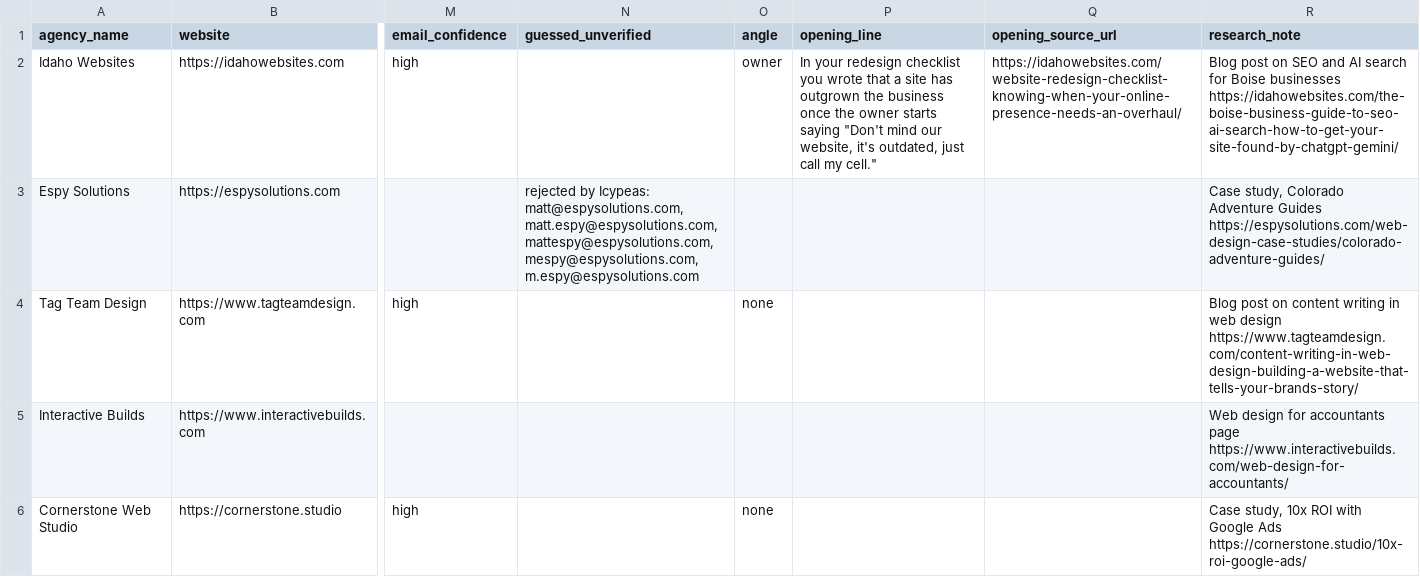
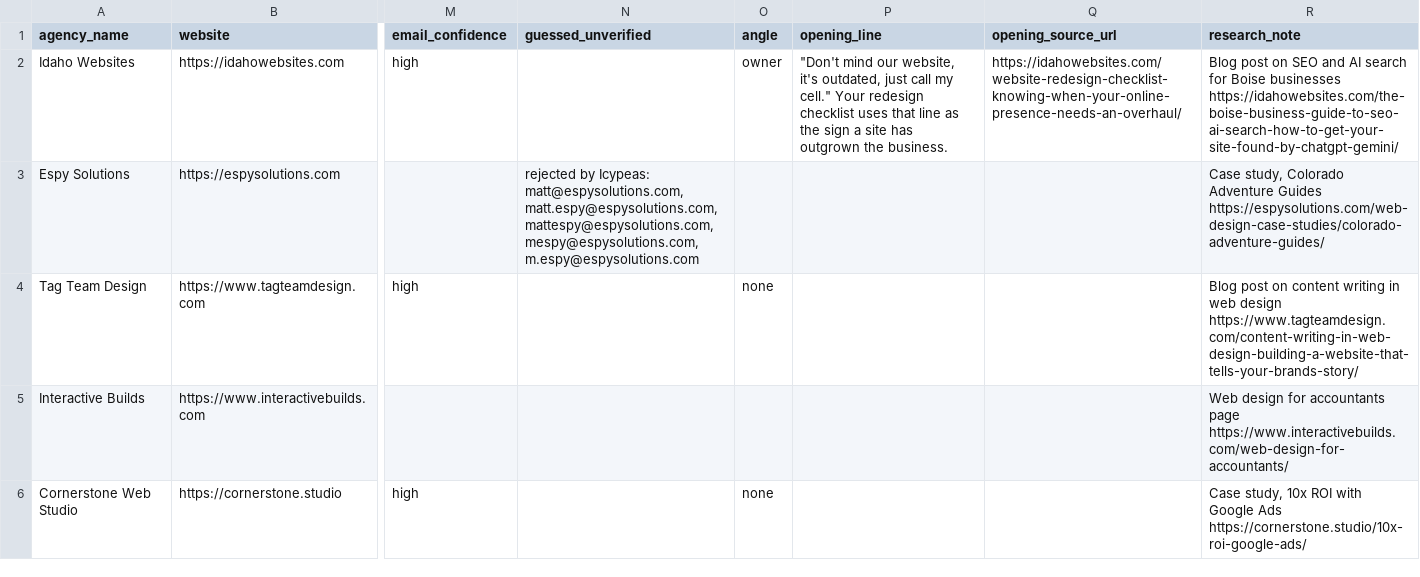
Before and after one commit to lukicdarjan23-ops/quincy-lou-cro, a CSV file: lead_research/leads.csv, drawn as a sheet; only a part is shown, gaps mark what is left out; the diff covers the shown part only; the diff names each change by its address in the sheet, - before the commit and + after, or states it on an @@ line.

```diff
--- a/lead_research/leads.csv
+++ b/lead_research/leads.csv
-P2 (opening_line): In your redesign checklist you wrote that a site has outgrown the business once the owner starts saying "Don't mind our website, it's outdated, just call my cell."
+P2 (opening_line): "Don't mind our website, it's outdated, just call my cell." Your redesign checklist uses that line as the sign a site has outgrown the business.
```
Also changed, not shown: 31 edited cells elsewhere in this file, 2 other files.
